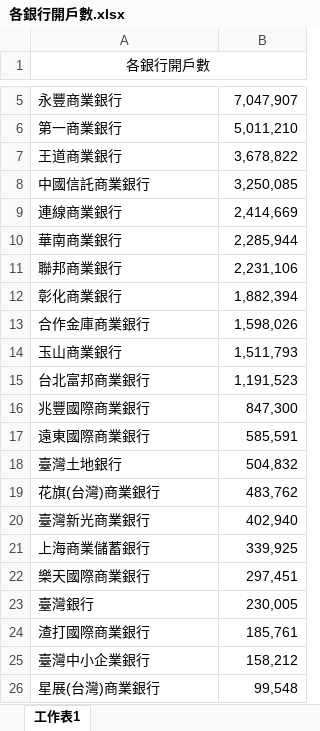
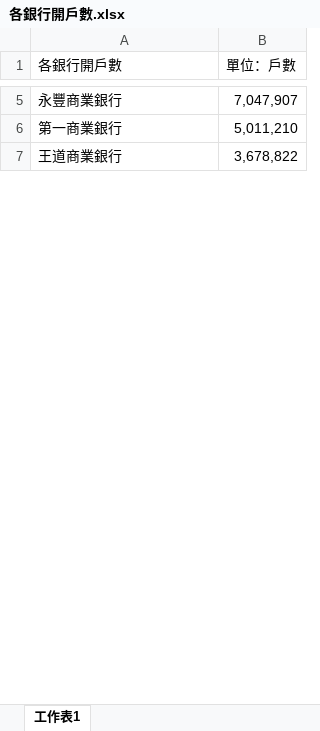
Before and after one commit to TzuTingHung/FinalProject, an Excel workbook: 各銀行開戶數.xlsx, sheet 工作表1, drawn as a sheet; only a part is shown, gaps mark what is left out; values as stored, in another font and other column widths than the file's, no borders; removed rows and columns are numbered as before the commit, all else as after; the diff covers the shown part only; the diff names each change by its address in the sheet, - before the commit and + after, or states it on an @@ line.

Commit message:
Add files via upload

```diff
--- a/各銀行開戶數.xlsx (sheet 工作表1)
+++ b/各銀行開戶數.xlsx (sheet 工作表1)
-A1 alignment: center
+A1 alignment: left
-A1:B1 merged
-B1: (empty)
+B1: 單位：戶數
-row 8: 中國信託商業銀行 | 3,250,085
-row 9: 連線商業銀行 | 2,414,669
-row 10: 華南商業銀行 | 2,285,944
-row 11: 聯邦商業銀行 | 2,231,106
-row 12: 彰化商業銀行 | 1,882,394
-row 13: 合作金庫商業銀行 | 1,598,026
-row 14: 玉山商業銀行 | 1,511,793
-row 15: 台北富邦商業銀行 | 1,191,523
-row 16: 兆豐國際商業銀行 | 847,300
-row 17: 遠東國際商業銀行 | 585,591
-row 18: 臺灣土地銀行 | 504,832
-row 19: 花旗(台灣)商業銀行 | 483,762
-row 20: 臺灣新光商業銀行 | 402,940
-row 21: 上海商業儲蓄銀行 | 339,925
-row 22: 樂天國際商業銀行 | 297,451
-row 23: 臺灣銀行 | 230,005
-row 24: 渣打國際商業銀行 | 185,761
-row 25: 臺灣中小企業銀行 | 158,212
-row 26: 星展(台灣)商業銀行 | 99,548
```
Also changed, not shown: 15 removed rows and 2 edited cells elsewhere in this sheet.
